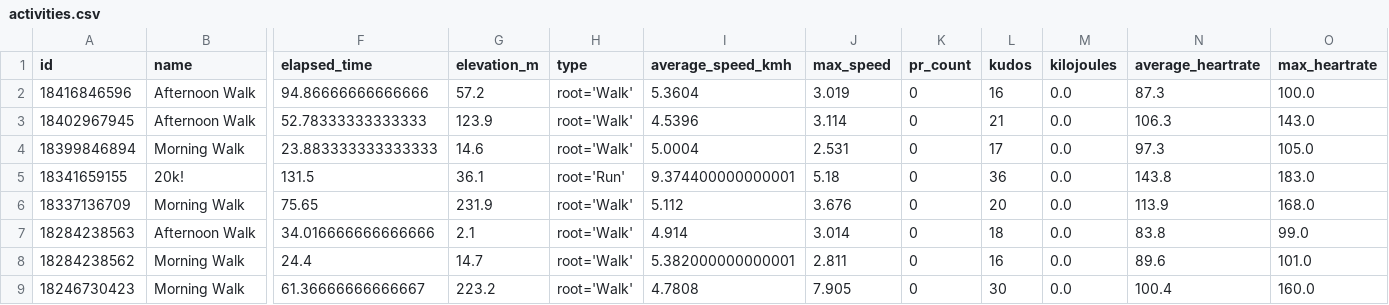
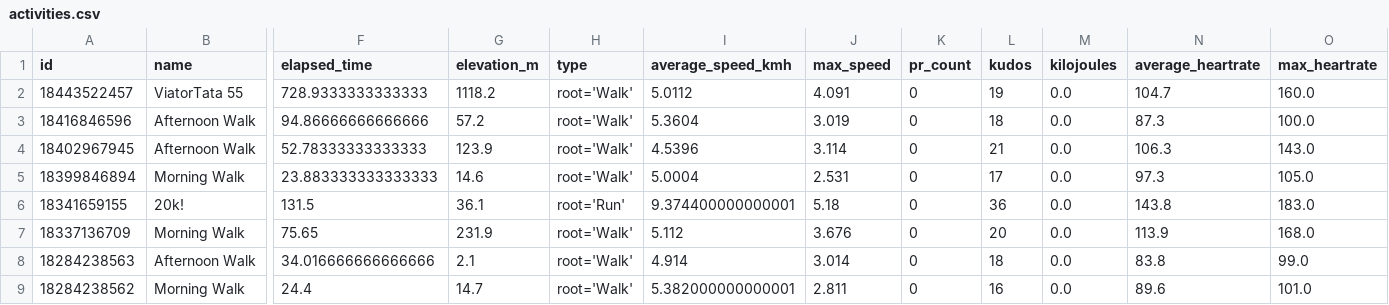
Before and after one commit to ak91hu/ModernHumbleBragDashboard, a CSV file: data/activities.csv, drawn as a sheet; only a part is shown, gaps mark what is left out; the shorter side is filled out with more unchanged rows; addresses are those after the commit; rows hold the shown columns only; the diff names each change by its address in the sheet, - before the commit and + after, or states it on an @@ line.

Commit message:
Auto-update Strava data

```diff
--- a/data/activities.csv
+++ b/data/activities.csv
+row 2: 18443522457 | ViatorTata 55 | 728.9333333333333 | 1118.2 | root='Walk' | 5.0112 | 4.091 | 0 | 19 | 0.0 | 104.7 | 160.0
-L3 (kudos): 16
+L3 (kudos): 18
```
